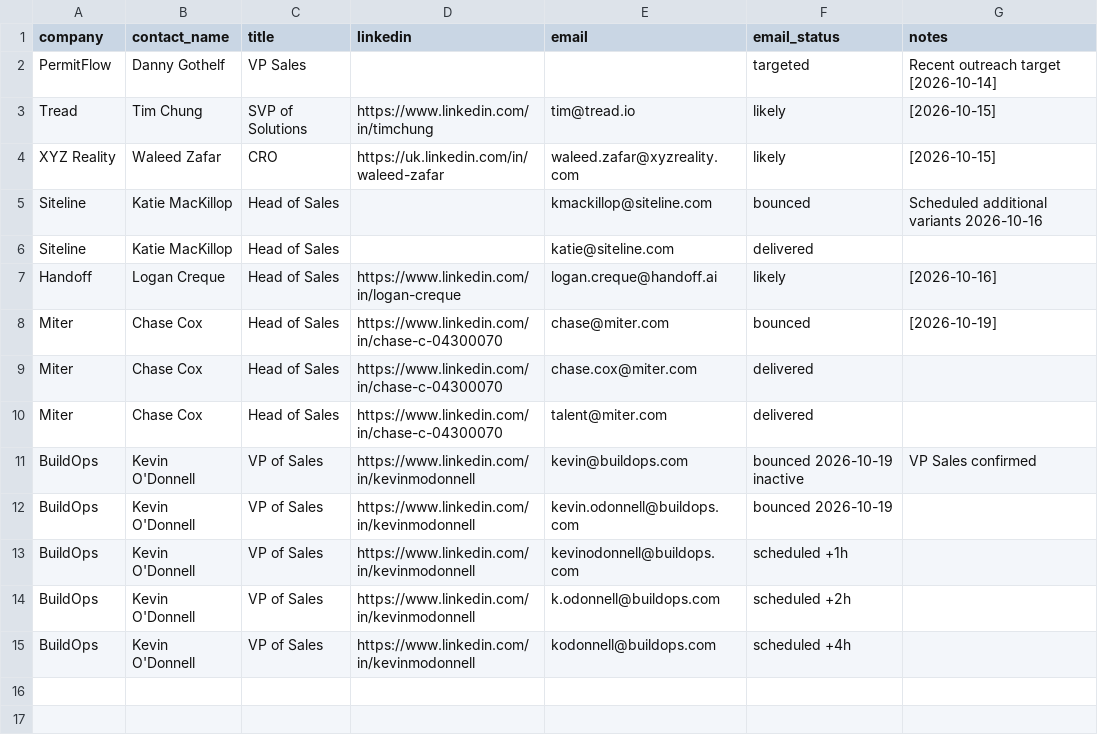
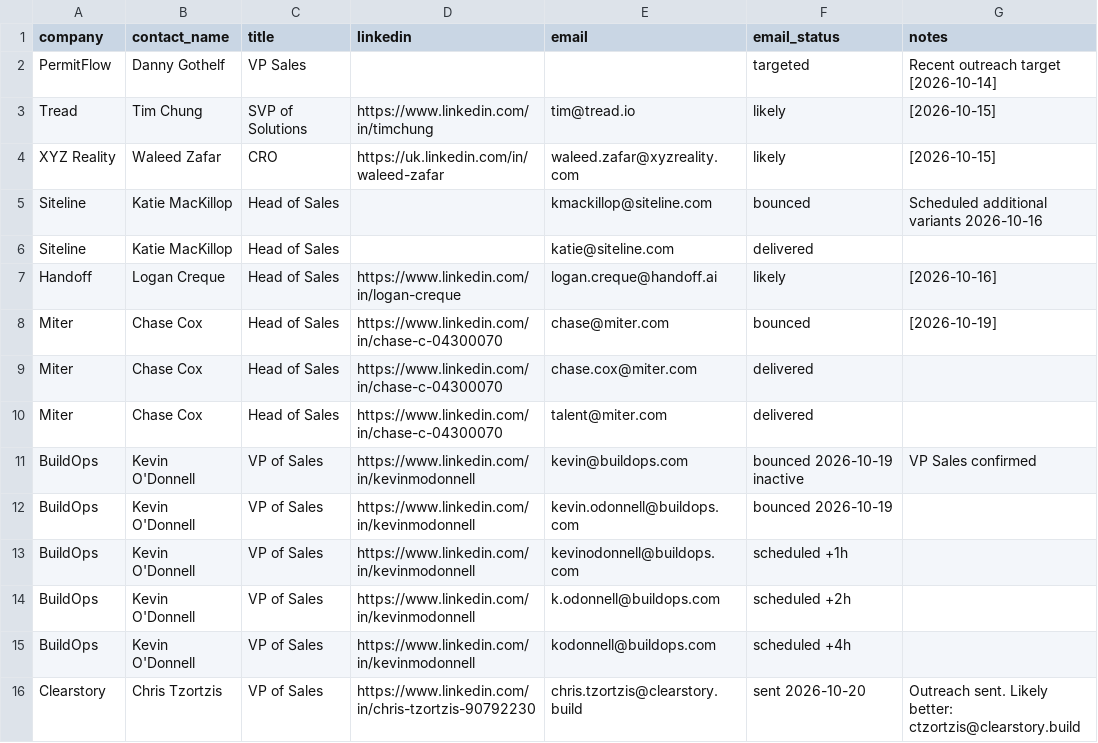
Before and after one commit to usabandit33/horizon-talent, a CSV file: data/contacts.csv, drawn as a sheet; the diff names each change by its address in the sheet, - before the commit and + after, or states it on an @@ line.

Commit message:
Add Clearstory contact to contacts.csv

```diff
--- a/data/contacts.csv
+++ b/data/contacts.csv
+row 16: Clearstory | Chris Tzortzis | VP of Sales | https://www.linkedin.com/in/chris-tzortzis-90792230 | chris.tzortzis@clearstory.build | sent 2026-10-20 | Outreach sent. Likely better: ctzortzis@clearstory.build
```
